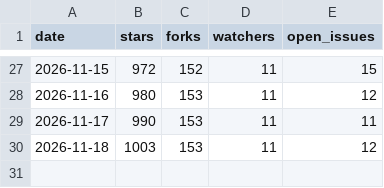
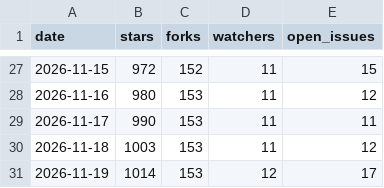
Before and after one commit to raymondchins/Bridgeplay, a CSV file: repo.csv, drawn as a sheet; only a part is shown, gaps mark what is left out; the diff names each change by its address in the sheet, - before the commit and + after, or states it on an @@ line.

```diff
--- a/repo.csv
+++ b/repo.csv
+row 31: 2026-11-19 | 1014 | 153 | 12 | 17
```
Also changed, not shown: 1 other file.
